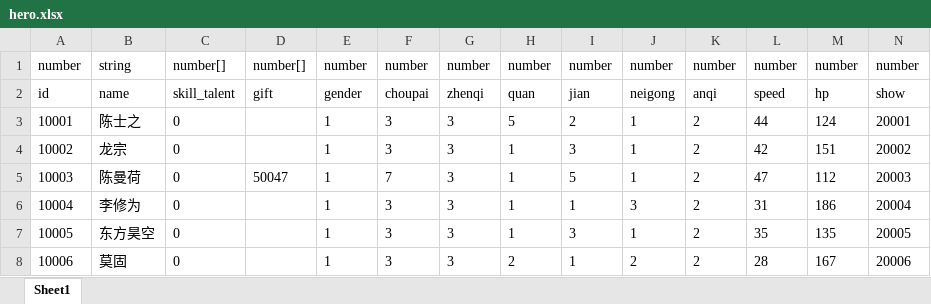
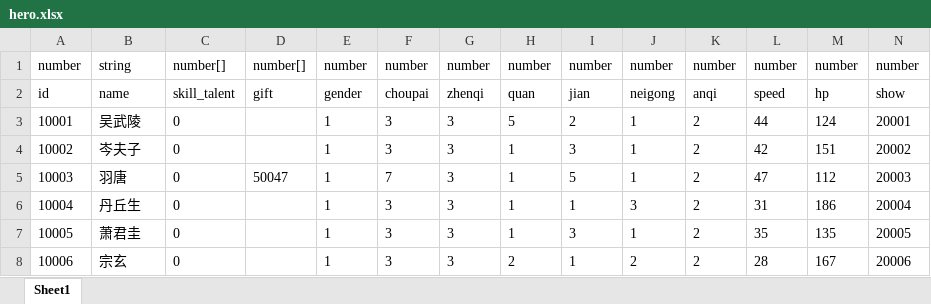
Before and after one commit to machaoTeam/LakeHeroConfig, an Excel workbook: excel/hero.xlsx, sheet Sheet1, drawn as a sheet; values as stored, in another font and other column widths than the file's, no borders; the diff names each change by its address in the sheet, - before the commit and + after, or states it on an @@ line.

```diff
--- a/excel/hero.xlsx (sheet Sheet1)
+++ b/excel/hero.xlsx (sheet Sheet1)
-B3: 陈士之
+B3: 吴武陵
-B4: 龙宗
+B4: 岑夫子
-B5: 陈曼荷
+B5: 羽唐
-B6: 李修为
+B6: 丹丘生
-B7: 东方昊空
+B7: 萧君圭
-B8: 莫固
+B8: 宗玄
```
Also changed, not shown: excel/skill.xlsx, excel/skill_result.xlsx.
